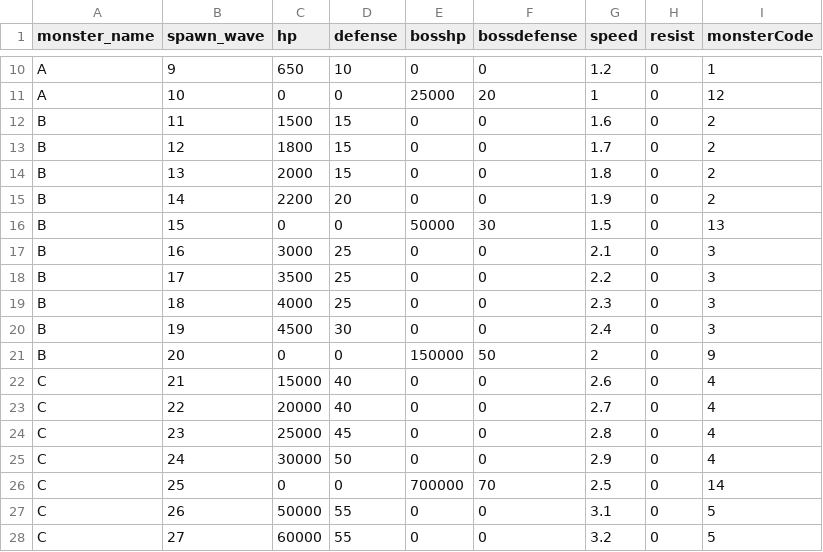
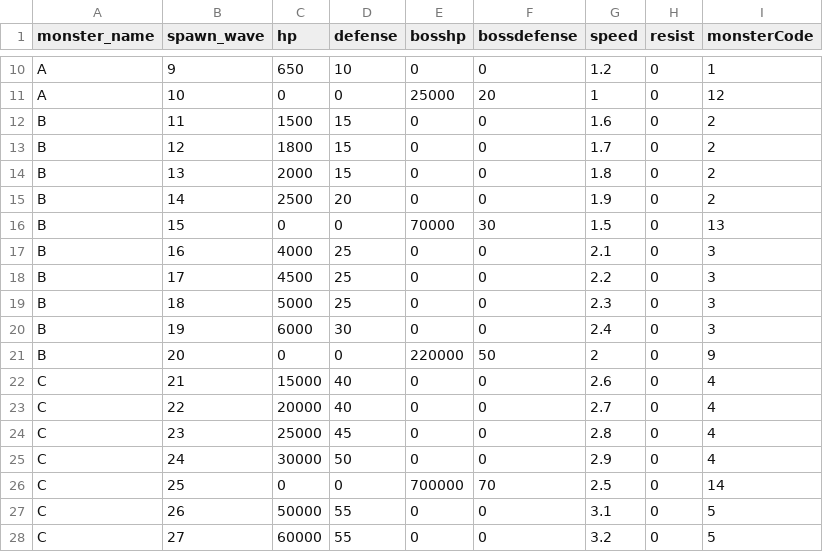
Before and after one commit to Famec7/WRD, a CSV file: Assets/Resources/WaveMonster.csv, drawn as a sheet; only a part is shown, gaps mark what is left out.

Commit message:
웨이브 몬스터랑 보스 체력 버프

```diff
--- a/Assets/Resources/WaveMonster.csv
+++ b/Assets/Resources/WaveMonster.csv
@@ -14,9 +14,9 @@ B,12,1800,15,0,0,1.7,0,2
 B,13,2000,15,0,0,1.8,0,2
-B,14,2200,20,0,0,1.9,0,2
-B,15,0,0,50000,30,1.5,0,13
-B,16,3000,25,0,0,2.1,0,3
-B,17,3500,25,0,0,2.2,0,3
-B,18,4000,25,0,0,2.3,0,3
-B,19,4500,30,0,0,2.4,0,3
-B,20,0,0,150000,50,2,0,9
+B,14,2500,20,0,0,1.9,0,2
+B,15,0,0,70000,30,1.5,0,13
+B,16,4000,25,0,0,2.1,0,3
+B,17,4500,25,0,0,2.2,0,3
+B,18,5000,25,0,0,2.3,0,3
+B,19,6000,30,0,0,2.4,0,3
+B,20,0,0,220000,50,2,0,9
 C,21,15000,40,0,0,2.6,0,4
```
